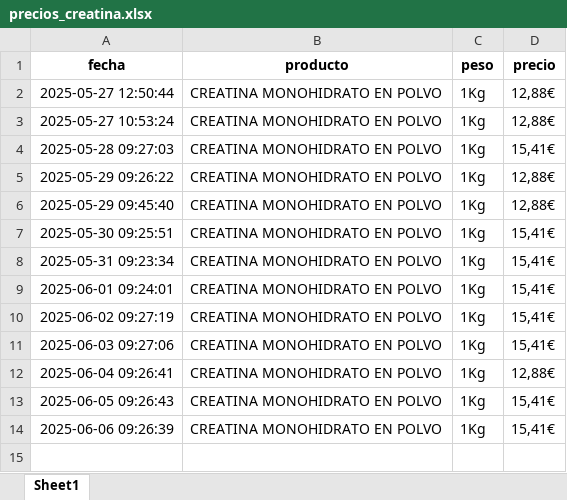
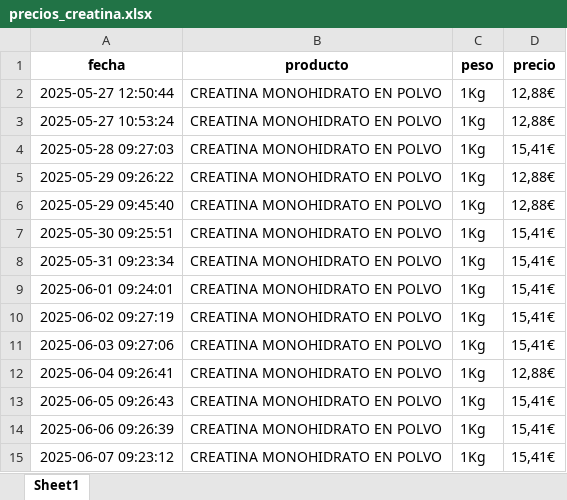
Before and after one commit to sergiosgd01/scraping-precios, an Excel workbook: precios_creatina.xlsx, sheet Sheet1, drawn as a sheet; values as stored, in another font and other column widths than the file's, no borders; the diff names each change by its address in the sheet, - before the commit and + after, or states it on an @@ line.

```diff
--- a/precios_creatina.xlsx (sheet Sheet1)
+++ b/precios_creatina.xlsx (sheet Sheet1)
+row 15: 2025-06-07 09:23:12 | CREATINA MONOHIDRATO EN POLVO | 1Kg | 15,41€
```
Also changed, not shown: precios_evowhey.xlsx, 2 other files.
